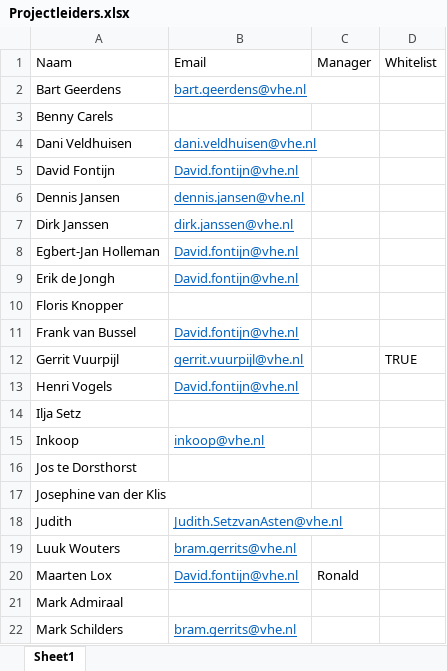
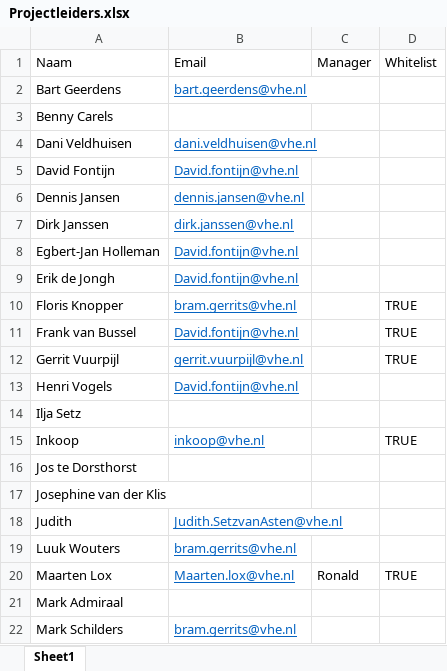
Before and after one commit to Bramos96/ProjectAdministrationVHE, an Excel workbook: Projectleiders.xlsx, sheet Sheet1, drawn as a sheet; only a part is shown; values as stored, in another font and other column widths than the file's, no borders; the diff names each change by its address in the sheet, - before the commit and + after, or states it on an @@ line.

Commit message:
made various changed concerning mail_for_closing to ask projectleaders if projects can be closed when certain conditions have been met

```diff
--- a/Projectleiders.xlsx (sheet Sheet1)
+++ b/Projectleiders.xlsx (sheet Sheet1)
-B10 (Email): (empty)
+B10 (Email): bram.gerrits@vhe.nl
-D10:D11 (Whitelist): (empty)
+D10:D11 (Whitelist): TRUE
-D15 (Whitelist): (empty)
+D15 (Whitelist): TRUE
-B20 (Email): David.fontijn@vhe.nl
+B20 (Email): Maarten.lox@vhe.nl
-D20 (Whitelist): (empty)
+D20 (Whitelist): TRUE
```
Also changed, not shown: 32 other files.
